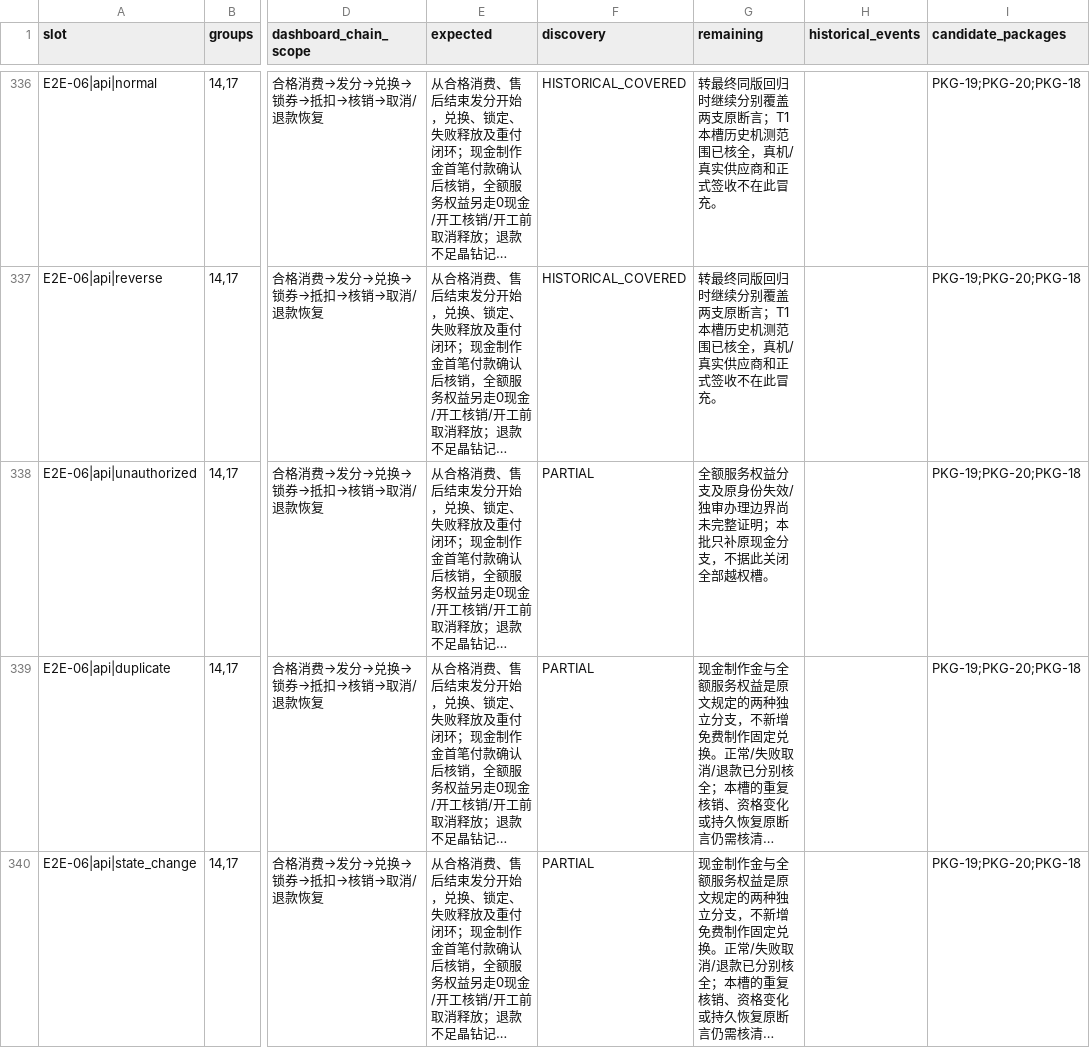
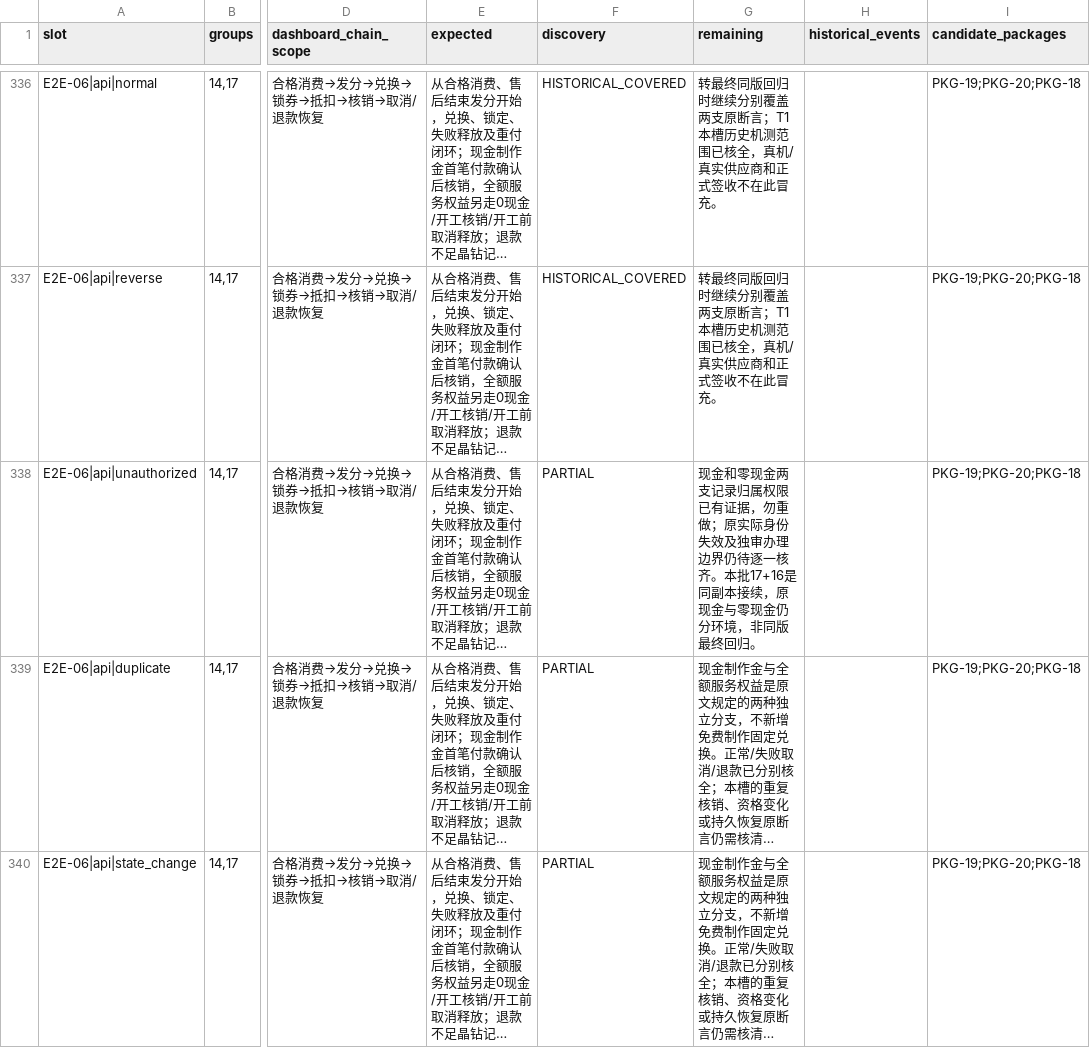
Before and after one commit to Bill-Billion/jingjing, a CSV file: docs/pm04/qa18/COVERAGE_MATRIX.csv, drawn as a sheet; only a part is shown, gaps mark what is left out; long unchanged cells end in …; the diff covers the shown part only; the diff names each change by its address in the sheet, - before the commit and + after, or states it on an @@ line.

```diff
--- a/docs/pm04/qa18/COVERAGE_MATRIX.csv
+++ b/docs/pm04/qa18/COVERAGE_MATRIX.csv
-G338 (remaining): 全额服务权益分支及原身份失效/独审办理边界尚未完整证明；本批只补原现金分支，不据此关闭全部越权槽。
+G338 (remaining): 现金和零现金两支记录归属权限已有证据，勿重做；原实际身份失效及独审办理边界仍待逐一核齐。本批17+16是同副本接续，原现金与零现金仍分环境，非同版最终回归。
```
Also changed, not shown: 2 edited cells elsewhere in this file, docs/pm04/qa18/BUGS.csv, 57 other files.
